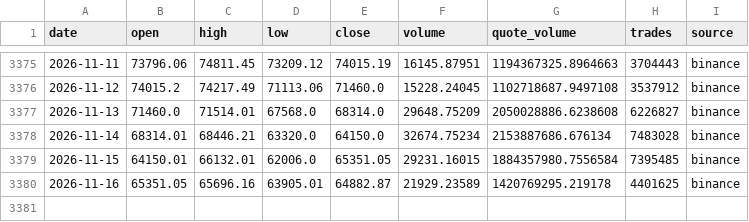
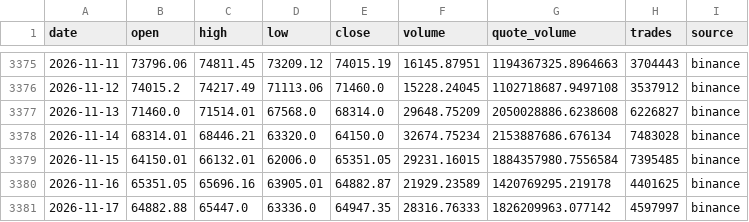
Before and after one commit to aliq8e/crypto-data, a CSV file: data/BTCUSDT_1d.csv, drawn as a sheet; only a part is shown, gaps mark what is left out; the diff names each change by its address in the sheet, - before the commit and + after, or states it on an @@ line.

```diff
--- a/data/BTCUSDT_1d.csv
+++ b/data/BTCUSDT_1d.csv
+row 3381: 2026-11-17 | 64882.88 | 65447.0 | 63336.0 | 64947.35 | 28316.76333 | 1826209963.077142 | 4597997 | binance
```
Also changed, not shown: data/AVAXUSDT_1d.csv, data/BNBUSDT_1d.csv, 8 other files.
